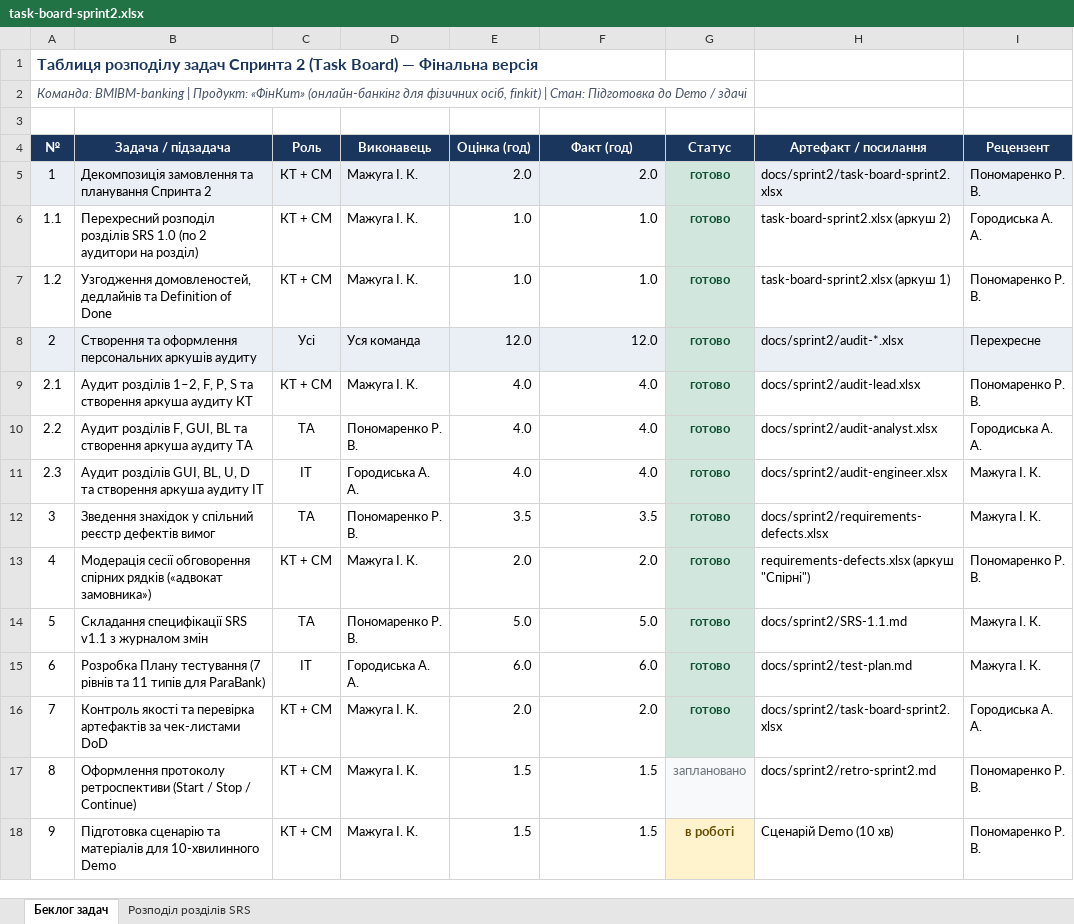
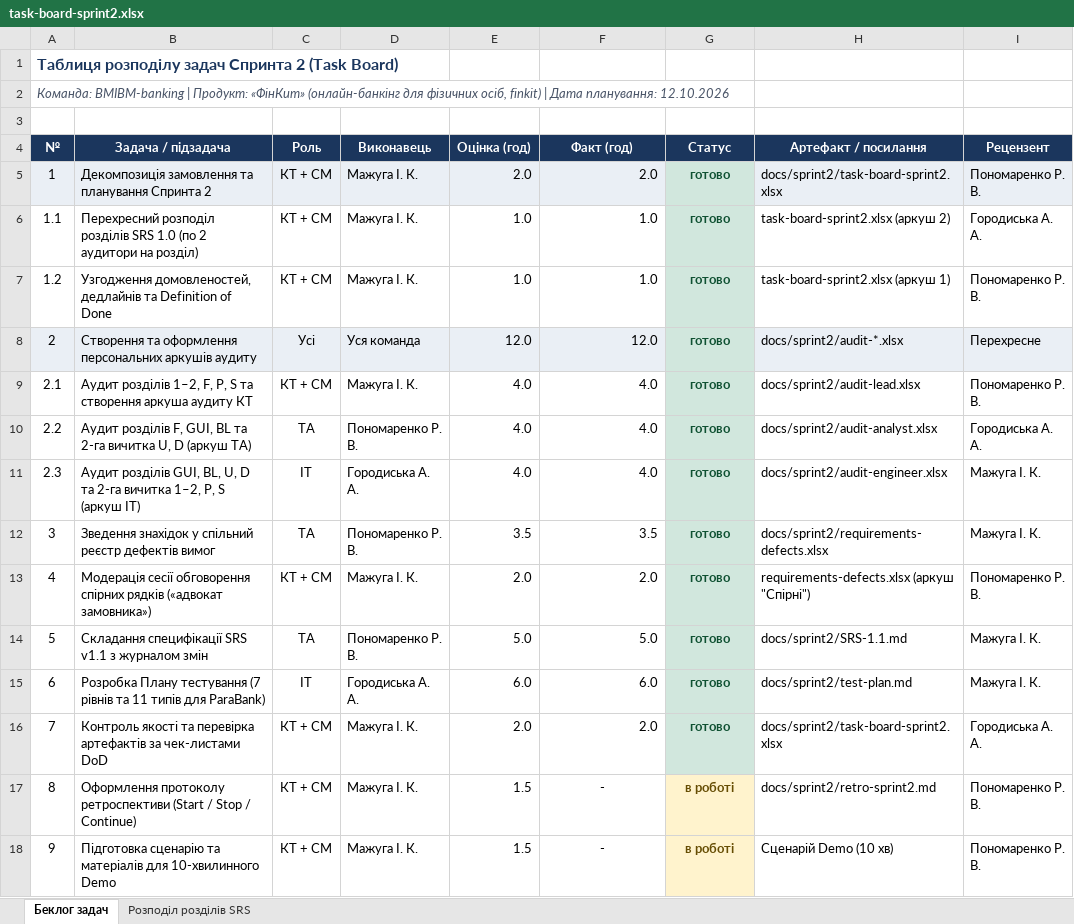
Before and after one commit to LuciferKPI/BMIBM-banking, an Excel workbook: docs/sprint2/task-board-sprint2.xlsx, sheet Беклог задач, drawn as a sheet; values as stored, in another font and other column widths than the file's, no borders; the diff names each change by its address in the sheet, - before the commit and + after, or states it on an @@ line.

Commit message:
[MGT-02] Add lead audit sheet and update task board to resolve review feedback

```diff
--- a/docs/sprint2/task-board-sprint2.xlsx (sheet Беклог задач)
+++ b/docs/sprint2/task-board-sprint2.xlsx (sheet Беклог задач)
-A1 (№): …(Task Board) — Фінальна версія
+A1 (№): …(Task Board)
-A2 (№): …finkit) | Стан: Підготовка до Demo / здачі
+A2 (№): …finkit) | Дата планування: 12.10.2026
-B10 (Задача / підзадача): …BL та створення аркуша аудиту ТА
+B10 (Задача / підзадача): …BL та 2-га вичитка U, D (аркуш ТА)
-B11 (Задача / підзадача): …D та створення аркуша аудиту ІТ
+B11 (Задача / підзадача): …D та 2-га вичитка 1–2, P, S (аркуш ІТ)
-F17:F18 (Факт (год)): 1.5
+F17:F18 (Факт (год)): -
-F17:F18 alignment: right
+F17:F18 alignment: center
-G17 (Статус): заплановано
+G17 (Статус): в роботі
@@ G17 fill: #F8F9FA → #FFF3CD, bold: off → on, text colour: #6C757D → #664D03 @@
```
Also changed, not shown: 1 other file.
